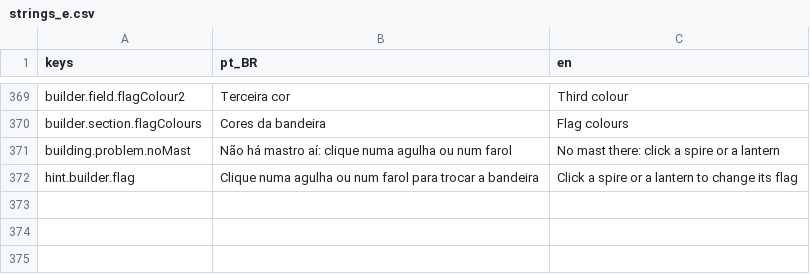
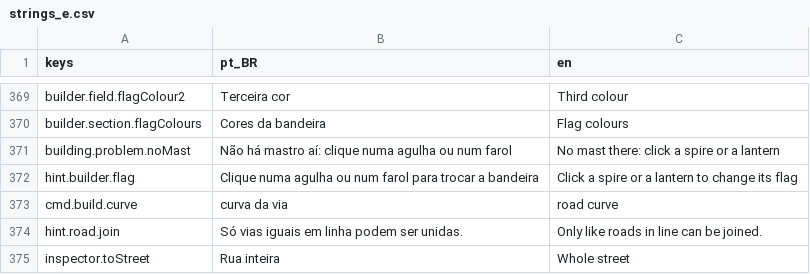
Before and after one commit to designathan1988/city, a CSV file: project/data/i18n/strings_e.csv, drawn as a sheet; only a part is shown, gaps mark what is left out; the diff names each change by its address in the sheet, - before the commit and + after, or states it on an @@ line.

```diff
--- a/project/data/i18n/strings_e.csv
+++ b/project/data/i18n/strings_e.csv
+row 373: cmd.build.curve | curva da via | road curve
+row 374: hint.road.join | Só vias iguais em linha podem ser unidas. | Only like roads in line can be joined.
+row 375: inspector.toStreet | Rua inteira | Whole street
```
Also changed, not shown: 27 other files.
